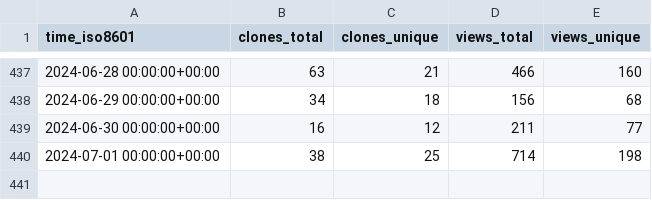
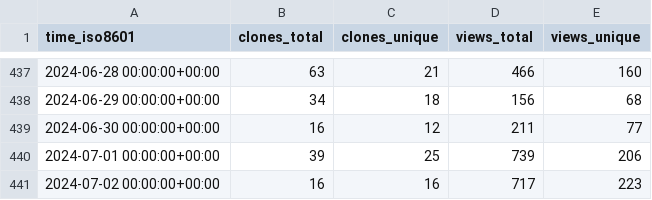
Before and after one commit to ANTsX/ANTs, a CSV file: ANTsX/ANTs/ghrs-data/views_clones_aggregate.csv, drawn as a sheet; only a part is shown, gaps mark what is left out.

```diff
--- a/ANTsX/ANTs/ghrs-data/views_clones_aggregate.csv
+++ b/ANTsX/ANTs/ghrs-data/views_clones_aggregate.csv
@@ -439,2 +439,3 @@ time_iso8601,clones_total,clones_unique,views_total,views_unique
 2024-06-30 00:00:00+00:00,16,12,211,77
-2024-07-01 00:00:00+00:00,38,25,714,198
+2024-07-01 00:00:00+00:00,39,25,739,206
+2024-07-02 00:00:00+00:00,16,16,717,223
```
Also changed, not shown: 1 other file.
